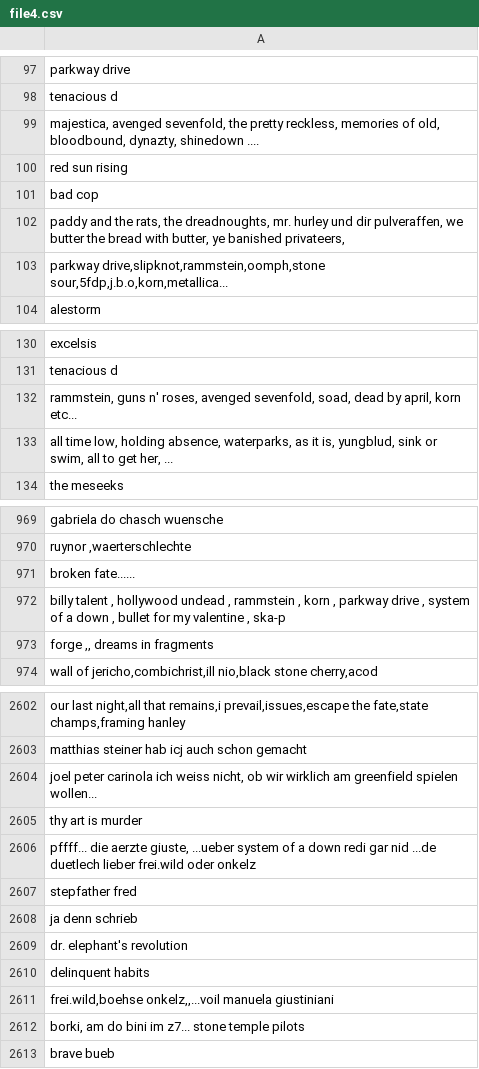
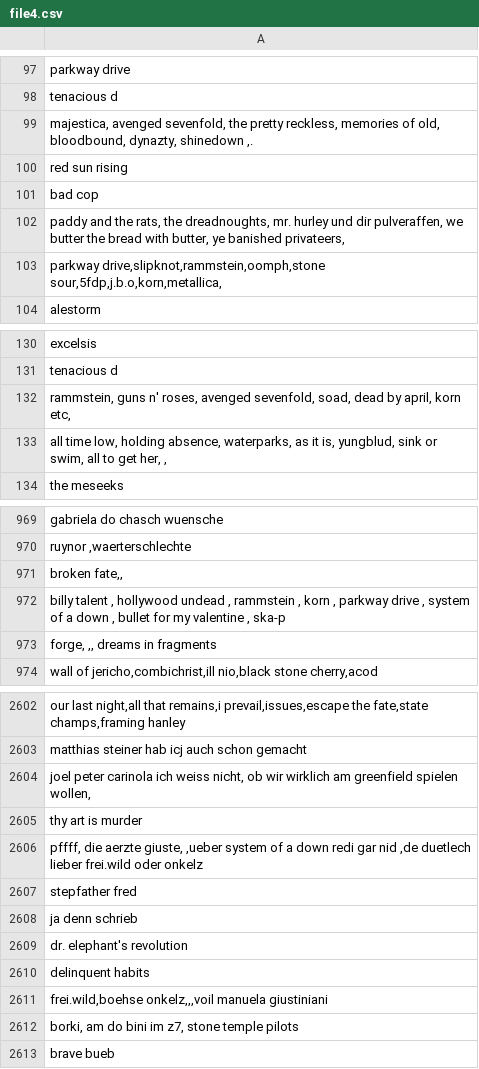
Before and after one commit to lesterwilliam/socialmediascrubber, a CSV file: filetrain/preprocessing/file4.csv, drawn as a sheet; only a part is shown, gaps mark what is left out; the diff covers the shown part only; the diff names each change by its address in the sheet, - before the commit and + after, or states it on an @@ line.

```diff
--- a/filetrain/preprocessing/file4.csv
+++ b/filetrain/preprocessing/file4.csv
-A99: …dynazty, shinedown ....
+A99: …dynazty, shinedown ,.
-A103: parkway drive,slipknot,rammstein,oomph,stone sour,5fdp,j.b.o,korn,metallica...
+A103: parkway drive,slipknot,rammstein,oomph,stone sour,5fdp,j.b.o,korn,metallica,
-A132: …april, korn etc...
+A132: …april, korn etc,
-A133: …get her, ...
+A133: …get her, ,
-A971: broken fate......
+A971: broken fate,,
-A973: forge ,, dreams in fragments
+A973: forge, ,, dreams in fragments
-A2604: …greenfield spielen wollen...
+A2604: …greenfield spielen wollen,
-A2606: pffff... die aerzte giuste, ...ueber system of a down redi gar nid ...de duetlech lieber…
+A2606: pffff, die aerzte giuste, ,ueber system of a down redi gar nid ,de duetlech lieber…
-A2611: frei.wild,boehse onkelz,,...voil manuela giustiniani
+A2611: frei.wild,boehse onkelz,,,voil manuela giustiniani
-A2612: borki, am do bini im z7... stone temple pilots
+A2612: borki, am do bini im z7, stone temple pilots
```
Also changed, not shown: 98 edited cells elsewhere in this file, filetrain/preprocessing/file6.csv, 3 other files.
